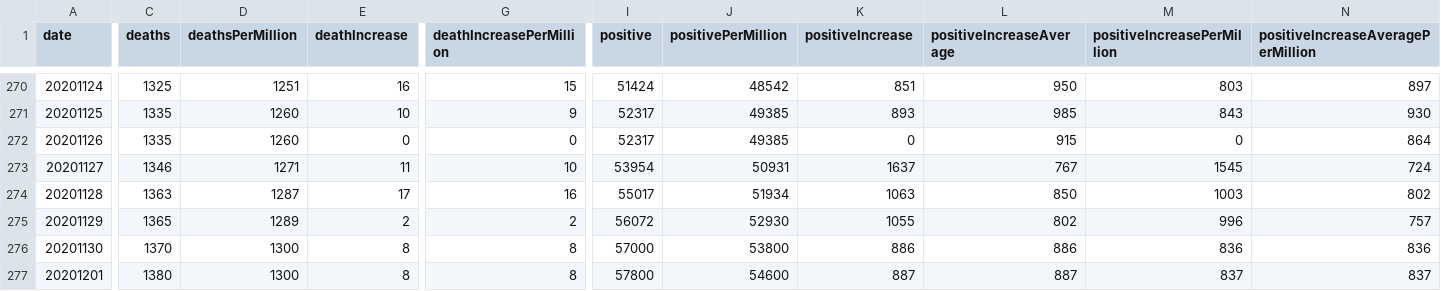
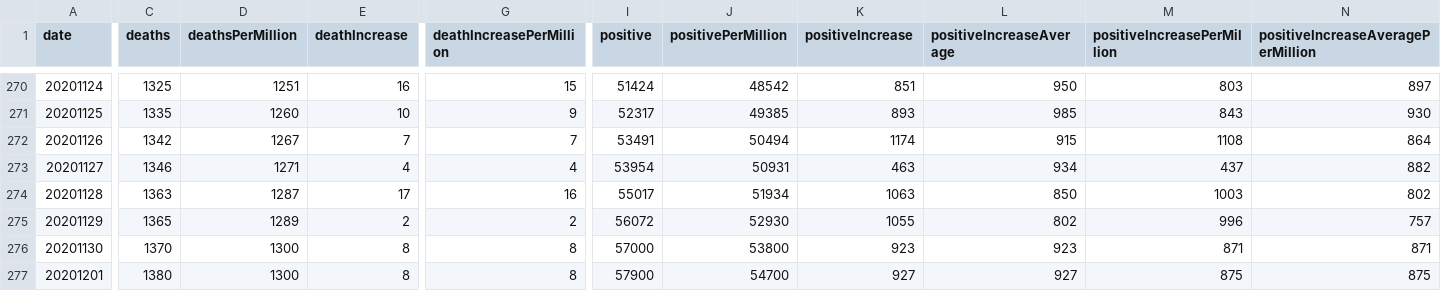
Before and after one commit to mgwalker/covid19-csv, a CSV file: docs/v1/RI.csv, drawn as a sheet; only a part is shown, gaps mark what is left out; the diff covers the shown part only; the diff names each change by its address in the sheet, - before the commit and + after, or states it on an @@ line.

```diff
--- a/docs/v1/RI.csv
+++ b/docs/v1/RI.csv
-C272 (deaths): 1335
+C272 (deaths): 1342
-D272 (deathsPerMillion): 1260
+D272 (deathsPerMillion): 1267
-E272 (deathIncrease): 0
+E272 (deathIncrease): 7
-G272 (deathIncreasePerMillion): 0
+G272 (deathIncreasePerMillion): 7
-I272 (positive): 52317
+I272 (positive): 53491
-J272 (positivePerMillion): 49385
+J272 (positivePerMillion): 50494
-K272 (positiveIncrease): 0
+K272 (positiveIncrease): 1174
-M272 (positiveIncreasePerMillion): 0
+M272 (positiveIncreasePerMillion): 1108
-E273 (deathIncrease): 11
+E273 (deathIncrease): 4
-G273 (deathIncreasePerMillion): 10
+G273 (deathIncreasePerMillion): 4
-K273 (positiveIncrease): 1637
+K273 (positiveIncrease): 463
-L273 (positiveIncreaseAverage): 767
+L273 (positiveIncreaseAverage): 934
-M273 (positiveIncreasePerMillion): 1545
+M273 (positiveIncreasePerMillion): 437
-N273: 724
+N273: 882
-K276 (positiveIncrease): 886
+K276 (positiveIncrease): 923
-L276 (positiveIncreaseAverage): 886
+L276 (positiveIncreaseAverage): 923
-M276 (positiveIncreasePerMillion): 836
+M276 (positiveIncreasePerMillion): 871
-N276: 836
+N276: 871
-I277 (positive): 57800
+I277 (positive): 57900
-J277 (positivePerMillion): 54600
+J277 (positivePerMillion): 54700
-K277 (positiveIncrease): 887
+K277 (positiveIncrease): 927
-L277 (positiveIncreaseAverage): 887
+L277 (positiveIncreaseAverage): 927
-M277 (positiveIncreasePerMillion): 837
+M277 (positiveIncreasePerMillion): 875
-N277: 837
+N277: 875
```
Also changed, not shown: 101 edited cells elsewhere in this file, docs/v1/US.csv.
